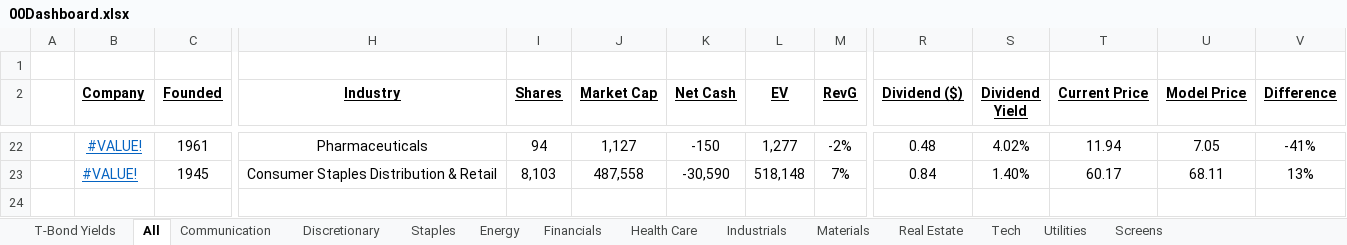
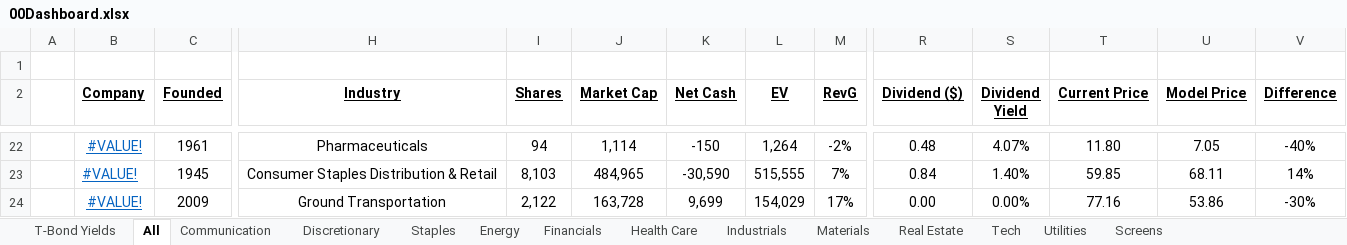
Before and after one commit to billysheldon/models, an Excel workbook: 00Dashboard.xlsx, sheet All, drawn as a sheet; only a part is shown, gaps mark what is left out; values as stored, in another font and other column widths than the file's, no borders; conditional formats not drawn; rows hold the shown columns only; the diff covers the shown part only; the diff names each change by its address in the sheet, - before the commit and + after, or states it on an @@ line.

```diff
--- a/00Dashboard.xlsx (sheet All)
+++ b/00Dashboard.xlsx (sheet All)
-J22 (Market Cap): 1,127
+J22 (Market Cap): 1,114
-L22 (EV): 1,277
+L22 (EV): 1,264
-S22 (Dividend Yield): 4.02%
+S22 (Dividend Yield): 4.07%
-T22 (Current Price): 11.94
+T22 (Current Price): 11.80
-V22 (Difference): -41%
+V22 (Difference): -40%
-J23 (Market Cap): 487,558
+J23 (Market Cap): 484,965
-L23 (EV): 518,148
+L23 (EV): 515,555
-T23 (Current Price): 60.17
+T23 (Current Price): 59.85
-V23 (Difference): 13%
+V23 (Difference): 14%
+row 24:  | #VALUE! | 2009 | Ground Transportation | 2,122 | 163,728 | 9,699 | 154,029 | 17% | 0.00 | 0.00% | 77.16 | 53.86 | -30%
```
Also changed, not shown: 89 edited cells and cell formats elsewhere in this sheet, sheet Discretionary, sheet Industrials, sheet Tech, sheet Staples, sheet Health Care, sheet Communication, formulas that keep their value.
